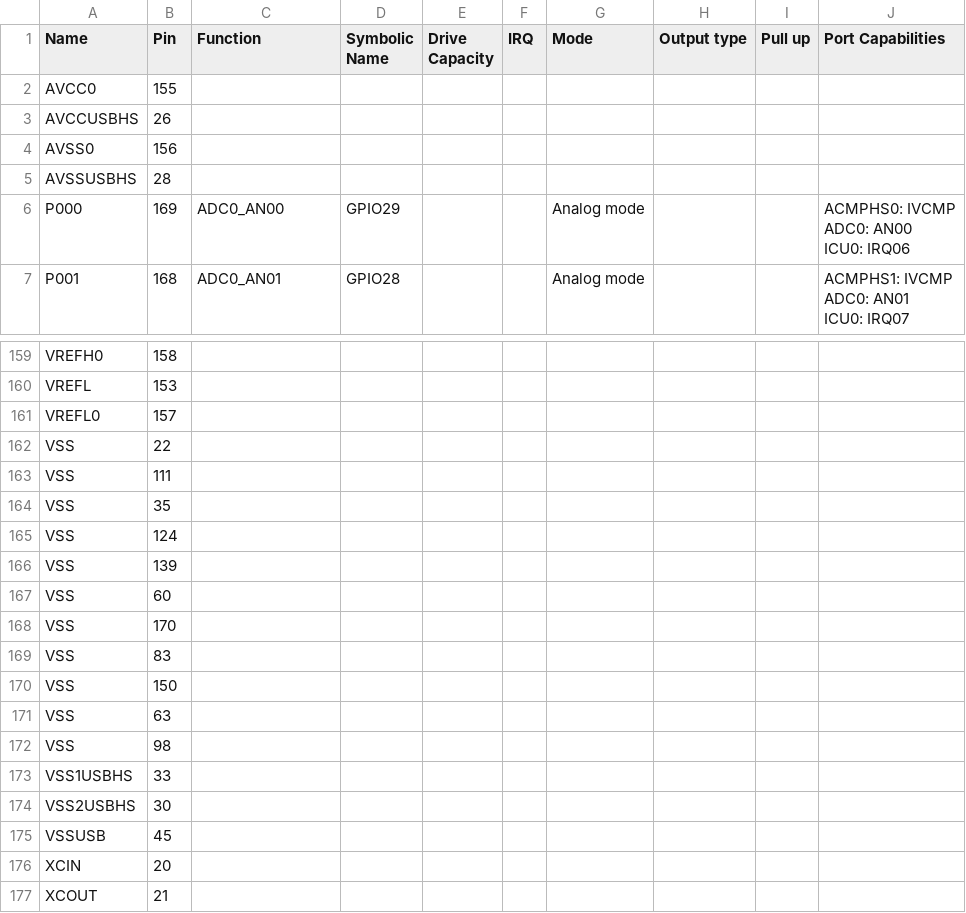
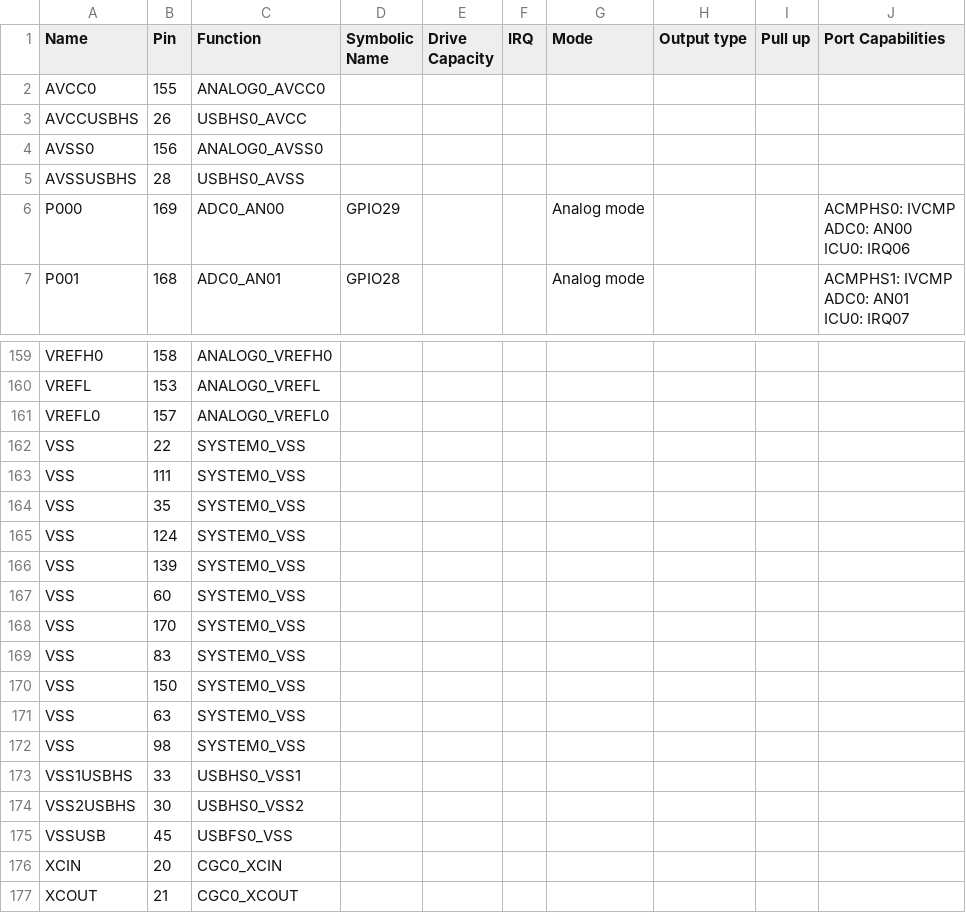
Before and after one commit to lucianobonzatto/ELF74_lab, a CSV file: renessas/Lab1/printMacros/synergy_cfg/ssp_cfg/bsp/S7G2-SK.csv, drawn as a sheet; only a part is shown, gaps mark what is left out; the diff covers the shown part only; the diff names each change by its address in the sheet, - before the commit and + after, or states it on an @@ line.

```diff
--- a/renessas/Lab1/printMacros/synergy_cfg/ssp_cfg/bsp/S7G2-SK.csv
+++ b/renessas/Lab1/printMacros/synergy_cfg/ssp_cfg/bsp/S7G2-SK.csv
-C2 (Function): (empty)
+C2 (Function): ANALOG0_AVCC0
-C3 (Function): (empty)
+C3 (Function): USBHS0_AVCC
-C4 (Function): (empty)
+C4 (Function): ANALOG0_AVSS0
-C5 (Function): (empty)
+C5 (Function): USBHS0_AVSS
-C159 (Function): (empty)
+C159 (Function): ANALOG0_VREFH0
-C160 (Function): (empty)
+C160 (Function): ANALOG0_VREFL
-C161 (Function): (empty)
+C161 (Function): ANALOG0_VREFL0
-C162:C172 (Function): (empty)
+C162:C172 (Function): SYSTEM0_VSS
-C173 (Function): (empty)
+C173 (Function): USBHS0_VSS1
-C174 (Function): (empty)
+C174 (Function): USBHS0_VSS2
-C175 (Function): (empty)
+C175 (Function): USBFS0_VSS
-C176 (Function): (empty)
+C176 (Function): CGC0_XCIN
-C177 (Function): (empty)
+C177 (Function): CGC0_XCOUT
```
Also changed, not shown: 27 edited cells elsewhere in this file, 21 other files.
